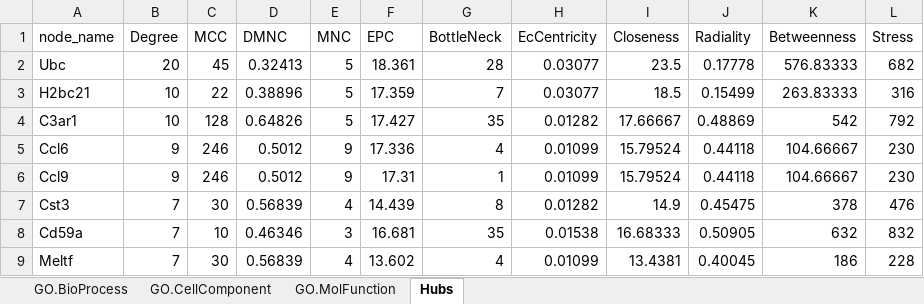
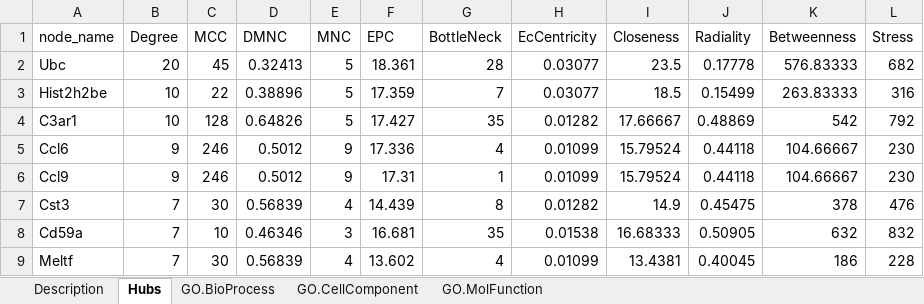
Before and after one commit to dlhagger/AUD-Multi-Omics, an Excel workbook: Enrichment.Hubs_RNASeq.xlsx, sheet Hubs, drawn as a sheet; only a part is shown; values as stored, in another font and other column widths than the file's, no borders; the diff names each change by its address in the sheet, - before the commit and + after, or states it on an @@ line.

```diff
--- a/Enrichment.Hubs_RNASeq.xlsx (sheet Hubs)
+++ b/Enrichment.Hubs_RNASeq.xlsx (sheet Hubs)
+sheet tab: Description
@@ sheet tab order changed: Description | Hubs | GO.BioProcess | GO.CellComponent | GO.MolFunction @@
-A3 (node_name): H2bc21
+A3 (node_name): Hist2h2be
```
Also changed, not shown: charts or pictures, Enrichment.Hubs_Proteomic.xlsx, Enrichment_Phospho.xlsx.
